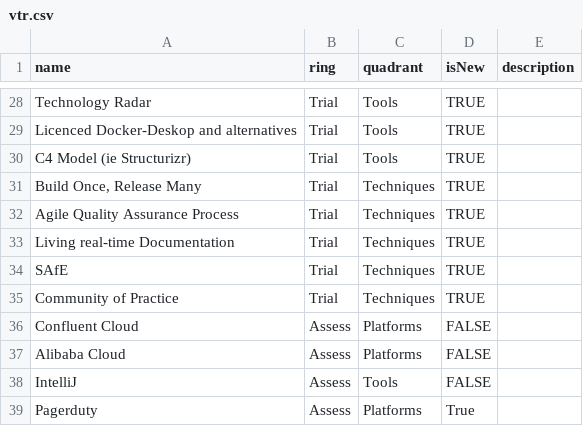
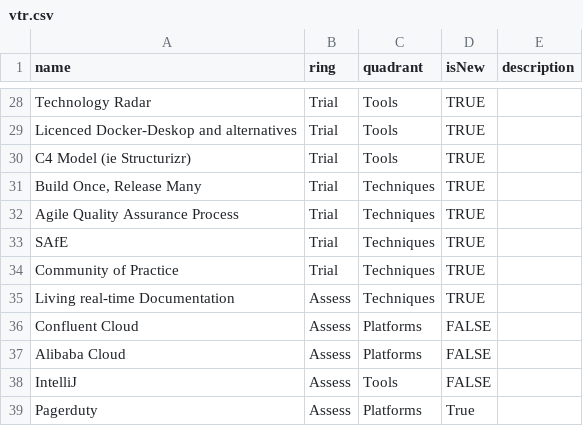
Before and after one commit to MatthiasKainer/vtr, a CSV file: vtr.csv, drawn as a sheet; only a part is shown, gaps mark what is left out; removed rows and columns are numbered as before the commit, all else as after; the diff names each change by its address in the sheet, - before the commit and + after, or states it on an @@ line.

Commit message:
Update radar

```diff
--- a/vtr.csv
+++ b/vtr.csv
-row 33: Living real-time Documentation | Trial | Techniques | TRUE
+row 35: Living real-time Documentation | Assess | Techniques | TRUE
```
